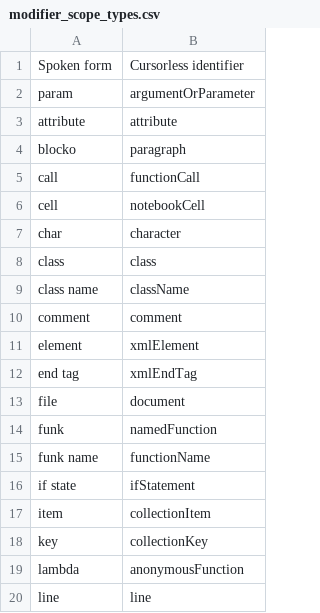
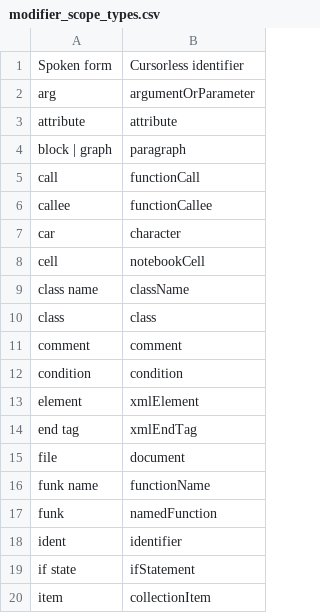
Before and after one commit to talonhub/community, a CSV file: cursorless-settings/modifier_scope_types.csv, drawn as a sheet; only a part is shown; the shorter side is filled out with more unchanged rows; the diff covers the shown part only.

```diff
--- a/cursorless-settings/modifier_scope_types.csv
+++ b/cursorless-settings/modifier_scope_types.csv
@@ -1,11 +1,13 @@
 Spoken form, Cursorless identifier
-param, argumentOrParameter
+arg, argumentOrParameter
 attribute, attribute
-blocko, paragraph
+block | graph, paragraph
 call, functionCall
+callee, functionCallee
+car, character
 cell, notebookCell
-char, character
+class name, className
 class, class
-class name, className
 comment, comment
+condition, condition
 element, xmlElement
@@ -13,4 +15,5 @@ end tag, xmlEndTag
 file, document
+funk name, functionName
 funk, namedFunction
-funk name, functionName
+ident, identifier
 if state, ifStatement
```
Also changed, not shown: 21 added rows and 2 edited cells elsewhere in this file, settings/words_to_replace.csv, 5 other files.
